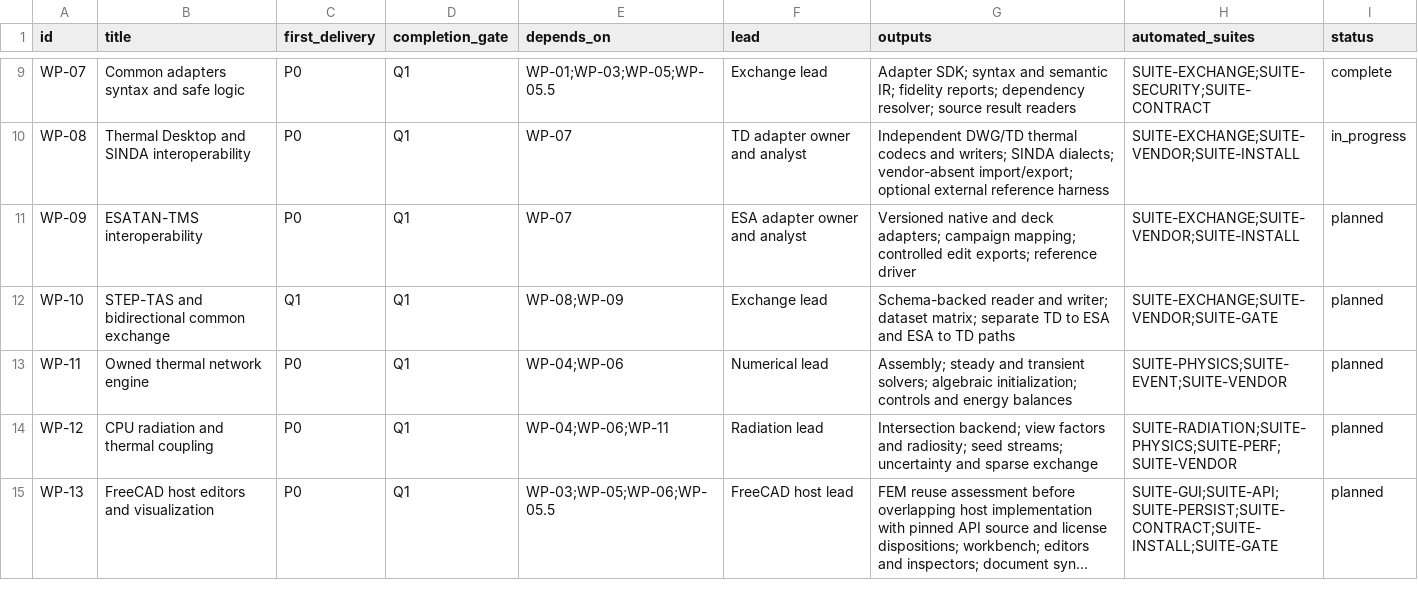
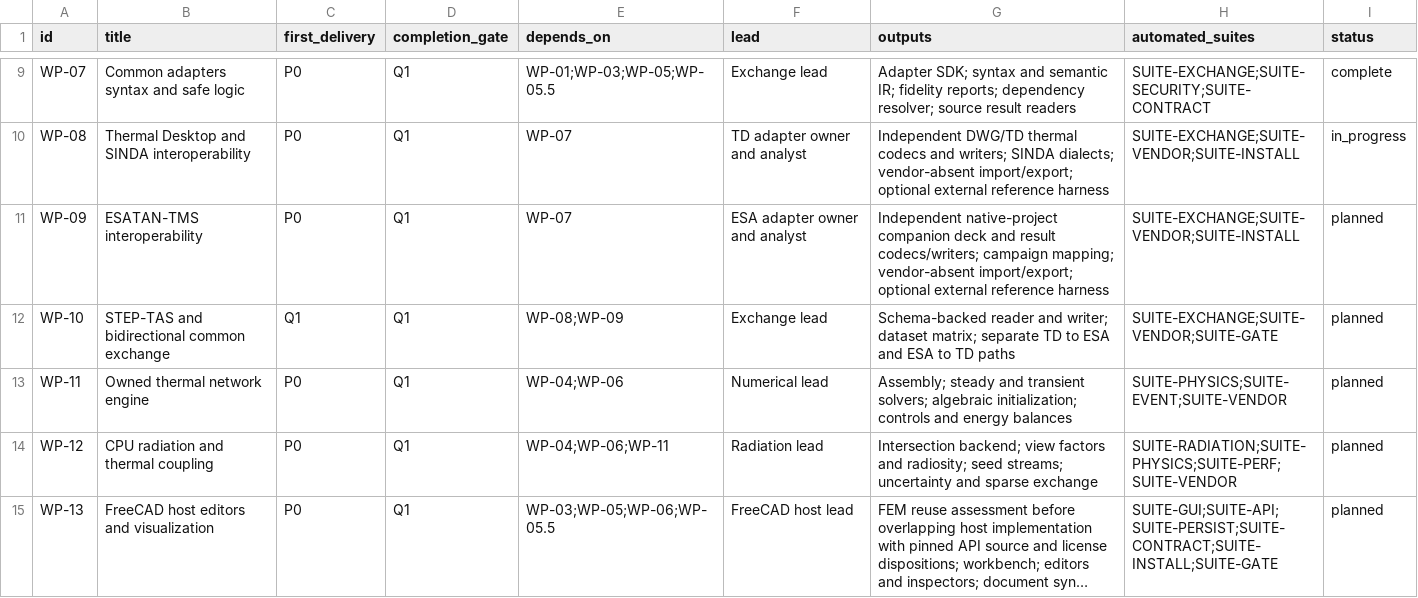
Before and after one commit to Bored-Anarchist/freecad-space-thermal, a CSV file: plans/work-packages.csv, drawn as a sheet; only a part is shown, gaps mark what is left out; long unchanged cells end in ….

```diff
--- a/plans/work-packages.csv
+++ b/plans/work-packages.csv
@@ -10,3 +10,3 @@ WP-07,Common adapters syntax and safe logic,P0,Q1,WP-01;WP-03;WP-05;WP-05.5,Exch
 WP-08,Thermal Desktop and SINDA interoperability,P0,Q1,WP-07,TD adapter owner and analyst,Independent DWG/TD thermal codecs and writers; SINDA dialects; vendor-absent import/export; optional external reference harness,SUITE-EXCHANGE;SUITE-VENDOR;SUITE-INSTALL,in_progress
-WP-09,ESATAN-TMS interoperability,P0,Q1,WP-07,ESA adapter owner and analyst,Versioned native and deck adapters; campaign mapping; controlled edit exports; reference driver,SUITE-EXCHANGE;SUITE-VENDOR;SUITE-INSTALL,planned
+WP-09,ESATAN-TMS interoperability,P0,Q1,WP-07,ESA adapter owner and analyst,Independent native-project companion deck and result codecs/writers; campaign mapping; vendor-absent import/export; optional external reference harness,SUITE-EXCHANGE;SUITE-VENDOR;SUITE-INSTALL,planned
 WP-10,STEP-TAS and bidirectional common exchange,Q1,Q1,WP-08;WP-09,Exchange lead,Schema-backed reader and writer; dataset matrix; separate TD to ESA and ESA to TD paths,SUITE-EXCHANGE;SUITE-VENDOR;SUITE-GATE,planned
```
Also changed, not shown: plans/automated-test-requirements.csv, plans/compatibility-test-plan.csv, 42 other files.
